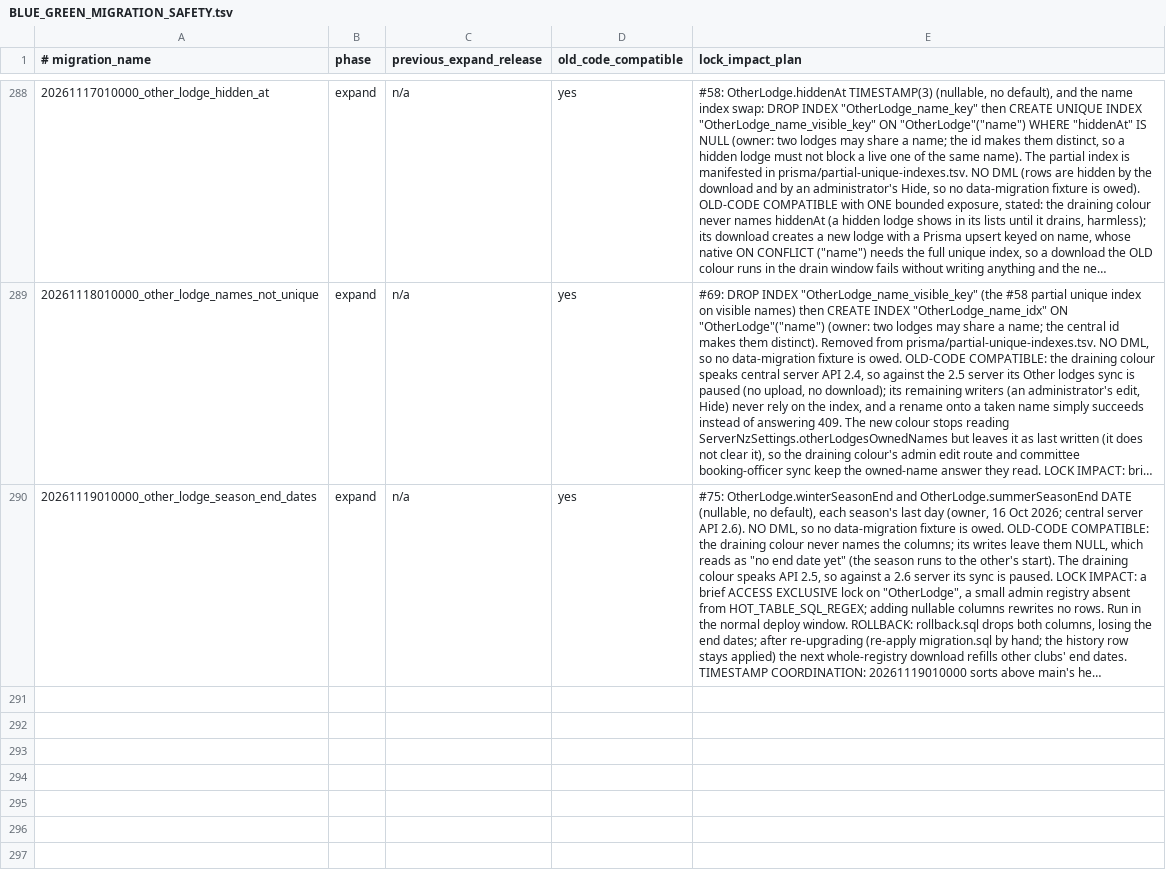
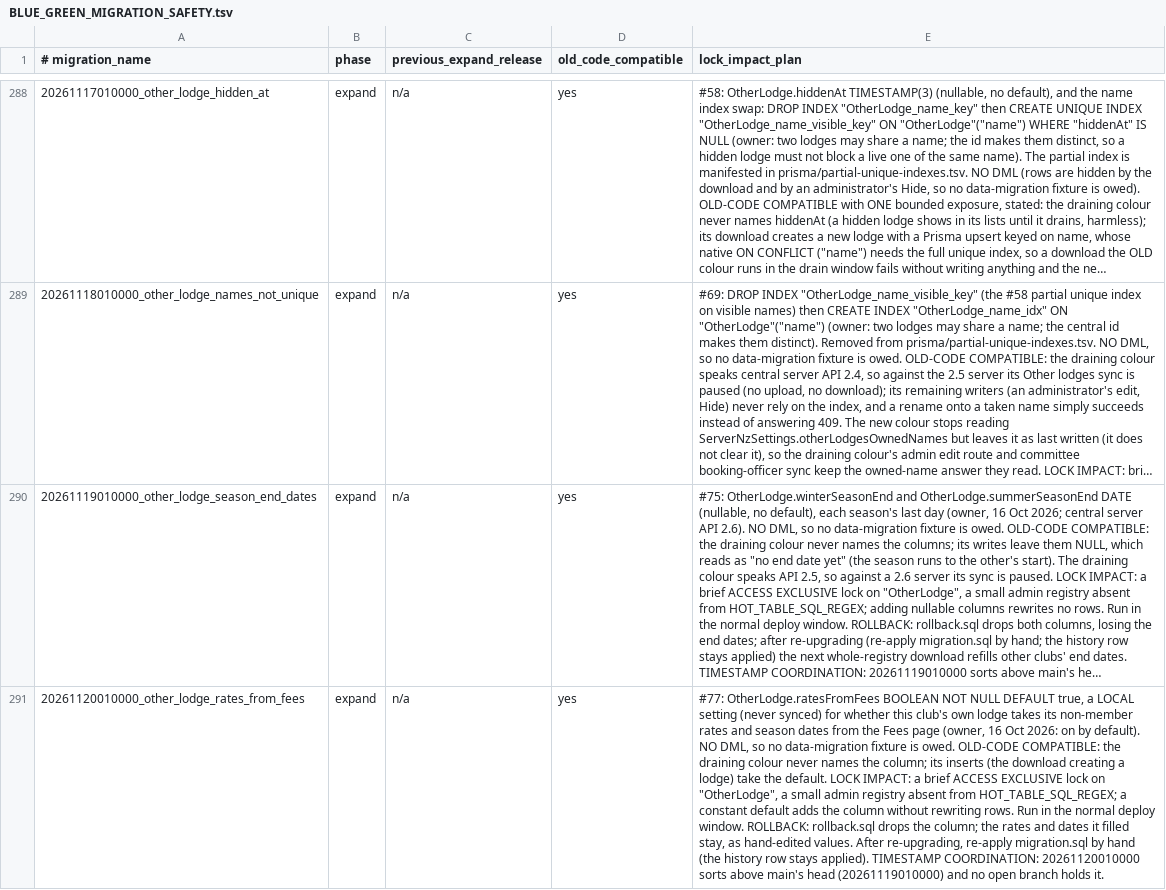
Before and after one commit to hitchcocknz/AlpineClubBookingsNZ, a TSV file: docs/BLUE_GREEN_MIGRATION_SAFETY.tsv, drawn as a sheet; only a part is shown, gaps mark what is left out; long unchanged cells end in …; the diff names each change by its address in the sheet, - before the commit and + after, or states it on an @@ line.

```diff
--- a/docs/BLUE_GREEN_MIGRATION_SAFETY.tsv
+++ b/docs/BLUE_GREEN_MIGRATION_SAFETY.tsv
+row 291: 20261120010000_other_lodge_rates_from_fees | expand | n/a | yes | #77: OtherLodge.ratesFromFees BOOLEAN NOT NULL DEFAULT true, a LOCAL setting (never synced) for whether this club's own lodge takes its non-member rates and season dates from the Fees page (owner, 16 Oct 2026: on by default). NO DML, so no data-migration fixture is owed. OLD-CODE COMPATIBLE: the draining colour never names the column; its inserts (the download creating a lodge) take the default. LOCK IMPACT: a brief ACCESS EXCLUSIVE lock on "OtherLodge", a small admin registry absent from HOT_TABLE_SQL_REGEX; a constant default adds the column without rewriting rows. Run in the normal deploy window. ROLLBACK: rollback.sql drops the column; the rates and dates it filled stay, as hand-edited values. After re-upgrading, re-apply migration.sql by hand (the history row stays applied). TIMESTAMP COORDINATION: 20261120010000 sorts above main's head (20261119010000) and no open branch holds it.
```
Also changed, not shown: 30 other files.
